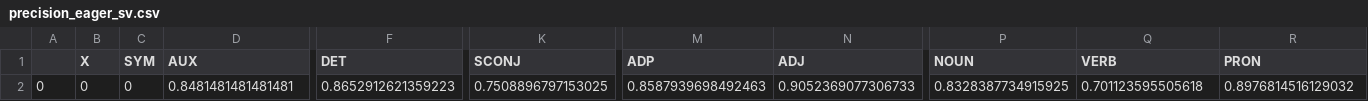
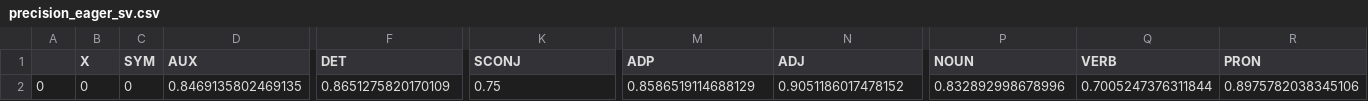
Before and after one commit to jimmyjz1127/POS-Tagging, a CSV file: Data/precision_eager_sv.csv, drawn as a sheet; only a part is shown, gaps mark what is left out; the diff names each change by its address in the sheet, - before the commit and + after, or states it on an @@ line.

```diff
--- a/Data/precision_eager_sv.csv
+++ b/Data/precision_eager_sv.csv
-D2 (AUX): 0.8481481481481481
+D2 (AUX): 0.8469135802469135
-F2 (DET): 0.8652912621359223
+F2 (DET): 0.8651275820170109
-K2 (SCONJ): 0.7508896797153025
+K2 (SCONJ): 0.75
-M2 (ADP): 0.8587939698492463
+M2 (ADP): 0.8586519114688129
-N2 (ADJ): 0.9052369077306733
+N2 (ADJ): 0.9051186017478152
-P2 (NOUN): 0.8328387734915925
+P2 (NOUN): 0.832892998678996
-Q2 (VERB): 0.701123595505618
+Q2 (VERB): 0.7005247376311844
-R2 (PRON): 0.8976814516129032
+R2 (PRON): 0.8975782038345106
```
Also changed, not shown: Data/precision_eager_ko.csv, Data/precision_viterbi_ko.csv, 41 other files.
